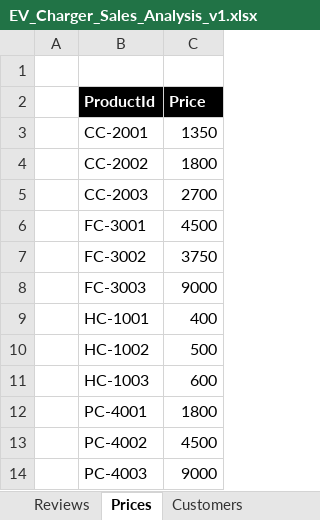
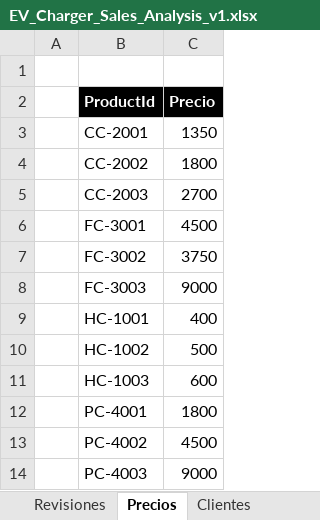
Before and after one commit to MicrosoftLearning/MS-4008-Microsoft-365-Copilot-Interactive-Experience-for-Executives.es-es, an Excel workbook: ResourceFiles/EV_Charger_Sales_Analysis_v1.xlsx, sheet Precios, drawn as a sheet; values as stored, in another font and other column widths than the file's, no borders; the diff names each change by its address in the sheet, - before the commit and + after, or states it on an @@ line.

```diff
--- a/ResourceFiles/EV_Charger_Sales_Analysis_v1.xlsx (sheet Precios)
+++ b/ResourceFiles/EV_Charger_Sales_Analysis_v1.xlsx (sheet Precios)
-sheet tab: Reviews
+sheet tab: Revisiones
-sheet tab: Prices
+sheet tab: Precios
-sheet tab: Customers
+sheet tab: Clientes
-C2: Price
+C2: Precio
```
Also changed, not shown: sheet Ventas por producto, sheet Clientes, sheet Revisiones, other sheet tabs, formulas that keep their value, 9 other files.
